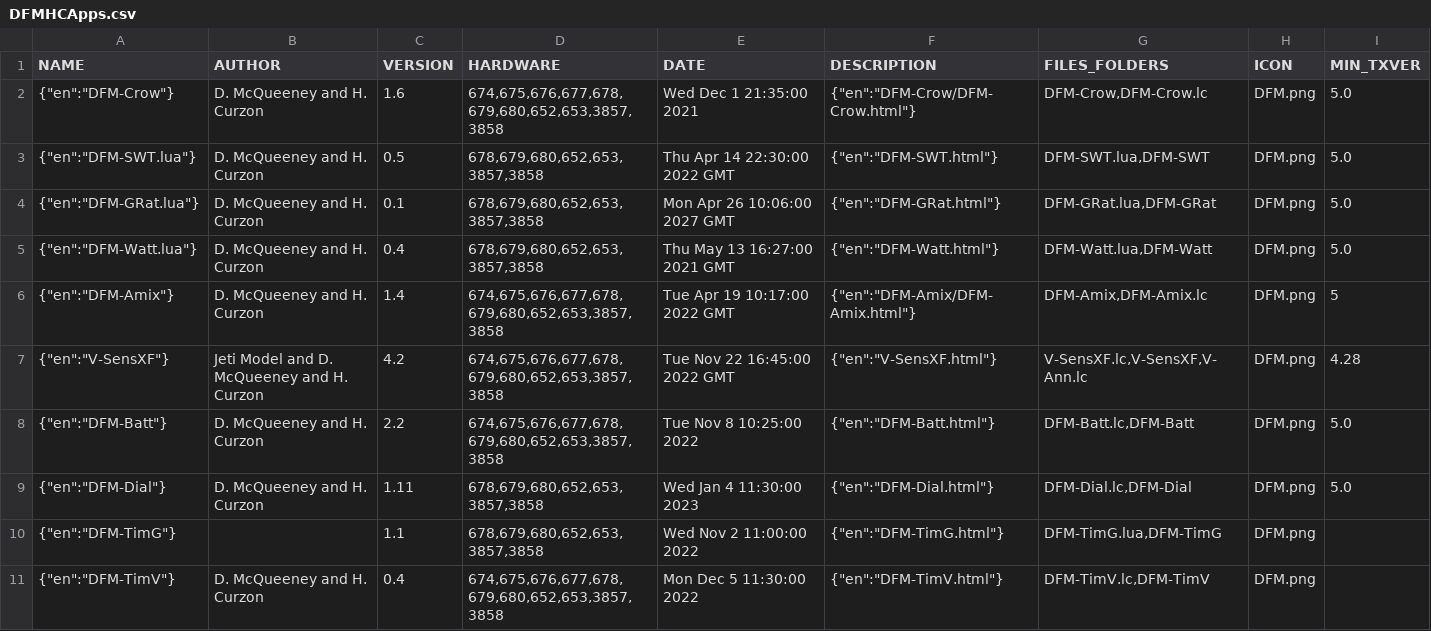
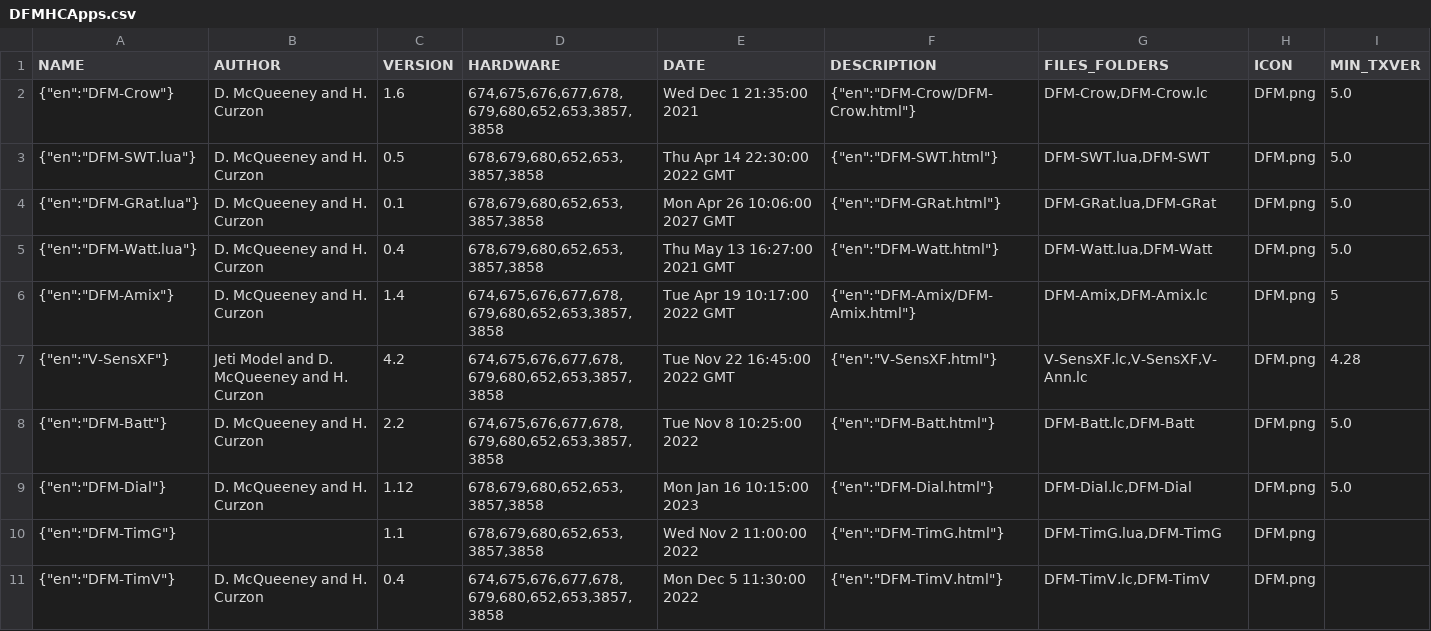
Before and after one commit to davidmcq137/JetiLuaDFM, a CSV file: DFMHCApps.csv, drawn as a sheet.

```diff
--- a/DFMHCApps.csv
+++ b/DFMHCApps.csv
@@ -8,3 +8,3 @@ NAME;AUTHOR;VERSION;HARDWARE;DATE;DESCRIPTION;FILES_FOLDERS;ICON;MIN_TXVER
 {"en":"DFM-Batt"};D. McQueeney and H. Curzon;2.2;674,675,676,677,678,679,680,652,653,3857,3858;Tue Nov 8 10:25:00 2022;{"en":"DFM-Batt.html"};DFM-Batt.lc,DFM-Batt;DFM.png;5.0
-{"en":"DFM-Dial"};D. McQueeney and H. Curzon;1.11;678,679,680,652,653,3857,3858;Wed Jan 4 11:30:00 2023;{"en":"DFM-Dial.html"};DFM-Dial.lc,DFM-Dial;DFM.png;5.0
+{"en":"DFM-Dial"};D. McQueeney and H. Curzon;1.12;678,679,680,652,653,3857,3858;Mon Jan 16 10:15:00 2023;{"en":"DFM-Dial.html"};DFM-Dial.lc,DFM-Dial;DFM.png;5.0
 {"en":"DFM-TimG"};;1.1;678,679,680,652,653,3857,3858;Wed Nov 2 11:00:00 2022;{"en":"DFM-TimG.html"};DFM-TimG.lua,DFM-TimG;DFM.png;
```
Also changed, not shown: 9 other files.
